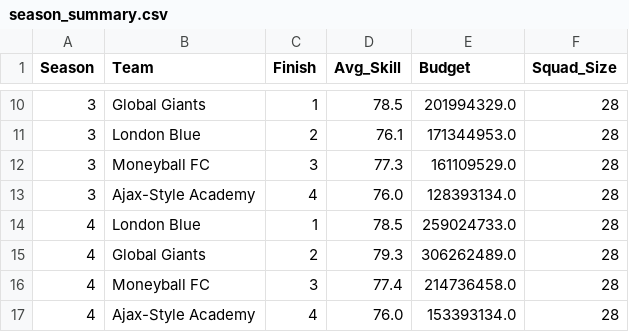
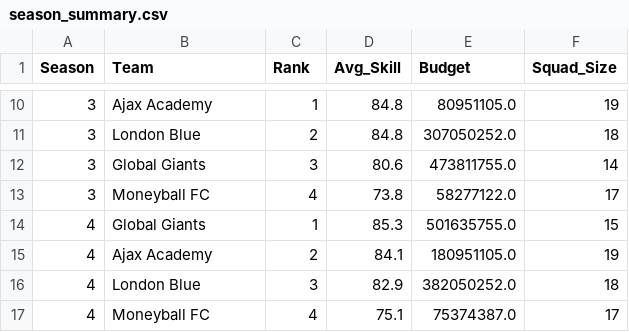
Before and after one commit to IP5216/soccer-market-sim, a CSV file: season_summary.csv, drawn as a sheet; only a part is shown, gaps mark what is left out; the diff covers the shown part only.

```diff
--- a/season_summary.csv
+++ b/season_summary.csv
@@ -1 +1 @@
-Season,Team,Finish,Avg_Skill,Budget,Squad_Size
+Season,Team,Rank,Avg_Skill,Budget,Squad_Size
@@ -10,8 +10,8 @@ Season,Team,Finish,Avg_Skill,Budget,Squad_Size
-3,Global Giants,1,78.5,201994329.0,28
-3,London Blue,2,76.1,171344953.0,28
-3,Moneyball FC,3,77.3,161109529.0,28
-3,Ajax-Style Academy,4,76.0,128393134.0,28
-4,London Blue,1,78.5,259024733.0,28
-4,Global Giants,2,79.3,306262489.0,28
-4,Moneyball FC,3,77.4,214736458.0,28
-4,Ajax-Style Academy,4,76.0,153393134.0,28
+3,Ajax Academy,1,84.8,80951105.0,19
+3,London Blue,2,84.8,307050252.0,18
+3,Global Giants,3,80.6,473811755.0,14
+3,Moneyball FC,4,73.8,58277122.0,17
+4,Global Giants,1,85.3,501635755.0,15
+4,Ajax Academy,2,84.1,180951105.0,19
+4,London Blue,3,82.9,382050252.0,18
+4,Moneyball FC,4,75.1,75374387.0,17
```
Also changed, not shown: 46 edited cells elsewhere in this file, transfer_data.csv, 1 other file.
